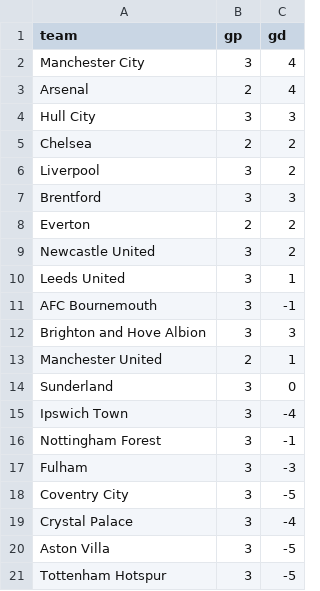
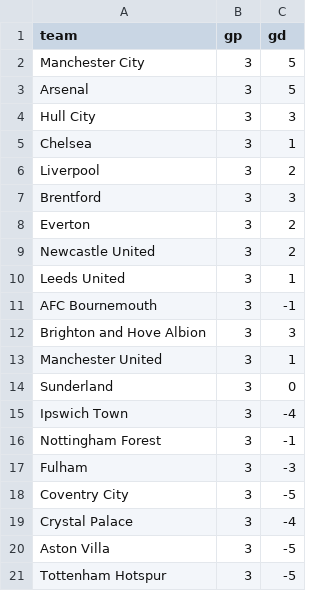
Before and after one commit to LocalLogicManagers/Sports, a CSV file: maintenance/data/epl_2026_27_standings.csv, drawn as a sheet.

```diff
--- a/maintenance/data/epl_2026_27_standings.csv
+++ b/maintenance/data/epl_2026_27_standings.csv
@@ -1,9 +1,9 @@
 team,gp,gd
-Manchester City,3,4
-Arsenal,2,4
+Manchester City,3,5
+Arsenal,3,5
 Hull City,3,3
-Chelsea,2,2
+Chelsea,3,1
 Liverpool,3,2
 Brentford,3,3
-Everton,2,2
+Everton,3,2
 Newcastle United,3,2
@@ -12,3 +12,3 @@ AFC Bournemouth,3,-1
 Brighton and Hove Albion,3,3
-Manchester United,2,1
+Manchester United,3,1
 Sunderland,3,0
```
Also changed, not shown: maintenance/data/mlb_2026_standings.csv, maintenance/data/mlb_slate.csv, 9 other files.
